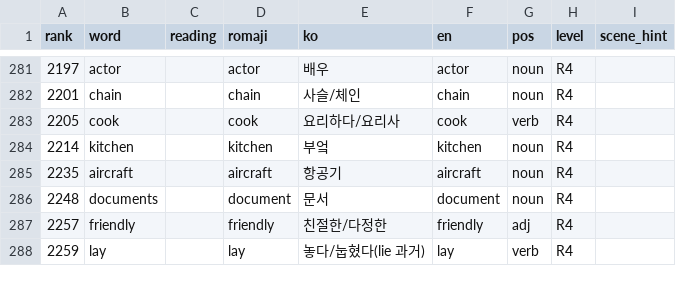
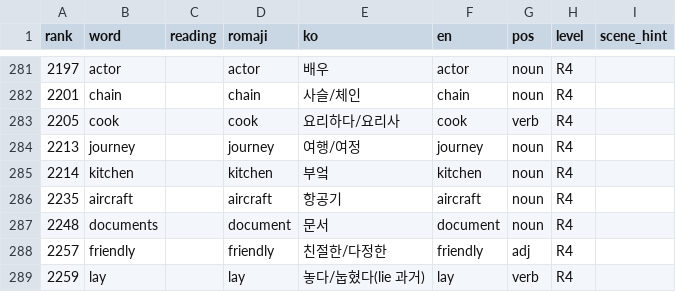
Before and after one commit to talkverselab/talkversehanja, a CSV file: talkverse_art/words/en_art.csv, drawn as a sheet; only a part is shown, gaps mark what is left out.

```diff
--- a/talkverse_art/words/en_art.csv
+++ b/talkverse_art/words/en_art.csv
@@ -283,2 +283,3 @@ rank,word,reading,romaji,ko,en,pos,level,scene_hint
 2205,cook,,cook,요리하다/요리사,cook,verb,R4,
+2213,journey,,journey,여행/여정,journey,noun,R4,
 2214,kitchen,,kitchen,부엌,kitchen,noun,R4,
```
Also changed, not shown: talkverse_art/words/ko_art.csv, talkverse_art/words/pl_art.csv, 1 other file.
